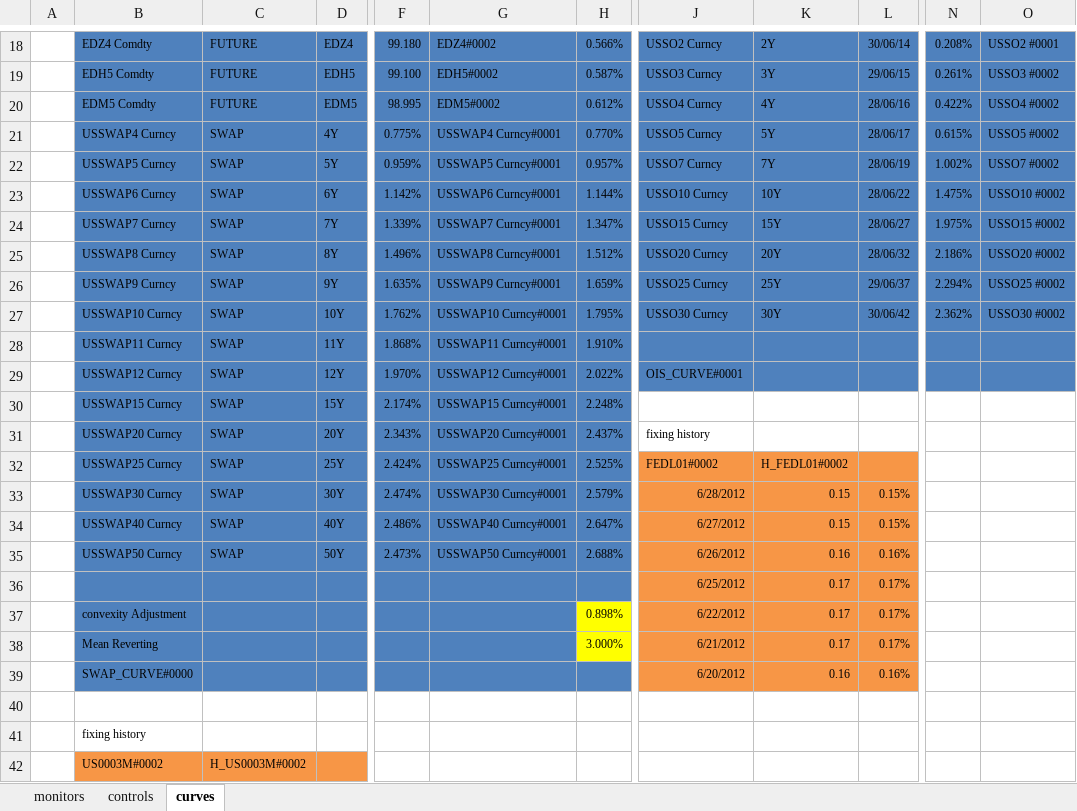
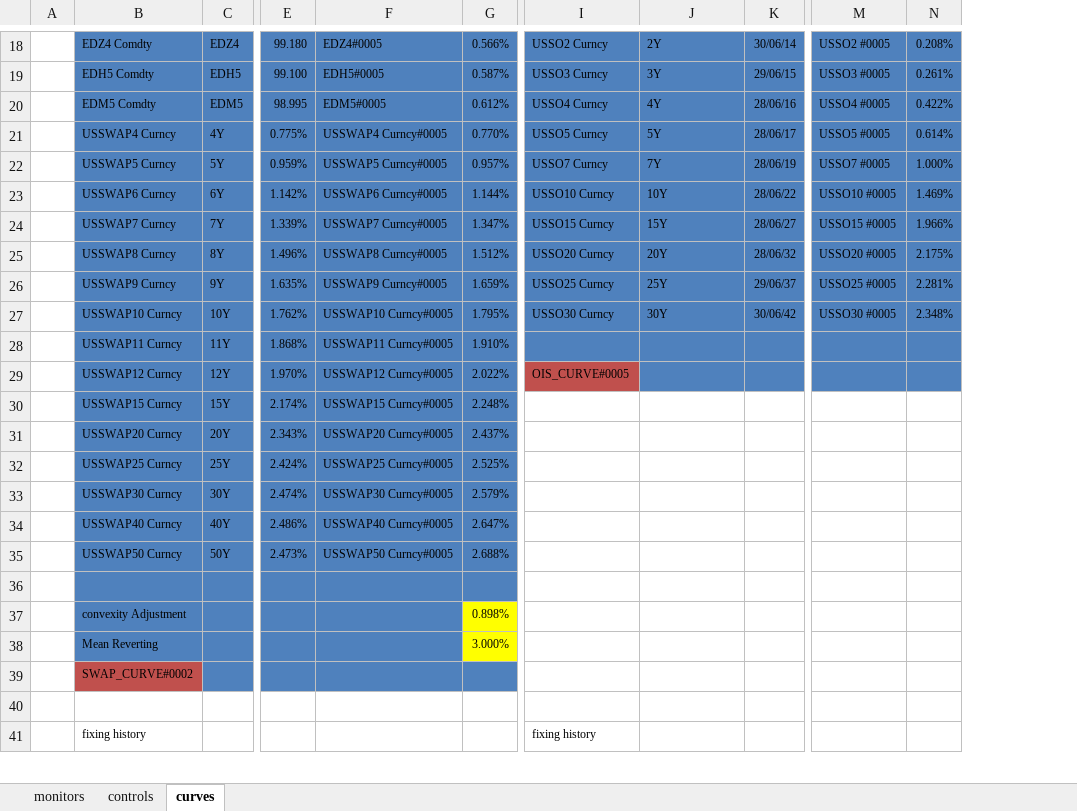
Before and after one commit to vermosen/xlObjectTools, an Excel workbook: workbooks/libor model.xlsm, sheet curves, drawn as a sheet; only a part is shown, gaps mark what is left out; values as stored, in another font and other column widths than the file's, no borders; removed rows and columns are numbered as before the commit, all else as after; rows hold the shown columns only; the diff covers the shown part only; the diff names each change by its address in the sheet, - before the commit and + after, or states it on an @@ line.

```diff
--- a/workbooks/libor model.xlsm (sheet curves)
+++ b/workbooks/libor model.xlsm (sheet curves)
-column C, rows 18-35: FUTURE | FUTURE | FUTURE | SWAP | SWAP | SWAP | SWAP | SWAP | SWAP | SWAP | SWAP | SWAP | SWAP | SWAP | SWAP | SWAP | SWAP | SWAP
-column G, rows 18-35: EDZ4#0002 | EDH5#0002 | EDM5#0002 | USSWAP4 Curncy#0001 | USSWAP5 Curncy#0001 | USSWAP6 Curncy#0001 | USSWAP7 Curncy#0001 | USSWAP8 Curncy#0001 | USSWAP9 Curncy#0001 | USSWAP10 Curncy#0001 | USSWAP11 Curncy#0001 | USSWAP12 Curncy#0001 | USSWAP15 Curncy#0001 | USSWAP20 Curncy#0001 | USSWAP25 Curncy#0001 | USSWAP30 Curncy#0001 | USSWAP40 Curncy#0001 | USSWAP50 Curncy#0001
+column F, rows 18-35: EDZ4#0005 | EDH5#0005 | EDM5#0005 | USSWAP4 Curncy#0005 | USSWAP5 Curncy#0005 | USSWAP6 Curncy#0005 | USSWAP7 Curncy#0005 | USSWAP8 Curncy#0005 | USSWAP9 Curncy#0005 | USSWAP10 Curncy#0005 | USSWAP11 Curncy#0005 | USSWAP12 Curncy#0005 | USSWAP15 Curncy#0005 | USSWAP20 Curncy#0005 | USSWAP25 Curncy#0005 | USSWAP30 Curncy#0005 | USSWAP40 Curncy#0005 | USSWAP50 Curncy#0005
+column M, rows 18-27: USSO2 #0005 | USSO3 #0005 | USSO4 #0005 | USSO5 #0005 | USSO7 #0005 | USSO10 #0005 | USSO15 #0005 | USSO20 #0005 | USSO25 #0005 | USSO30 #0005
-column O, rows 18-27: USSO2 #0001 | USSO3 #0002 | USSO4 #0002 | USSO5 #0002 | USSO7 #0002 | USSO10 #0002 | USSO15 #0002 | USSO20 #0002 | USSO25 #0002 | USSO30 #0002
-N21: 0.615%
+N21: 0.614%
-N22: 1.002%
+N22: 1.000%
-N23: 1.475%
+N23: 1.469%
-N24: 1.975%
+N24: 1.966%
-N25: 2.186%
+N25: 2.175%
-N26: 2.294%
+N26: 2.281%
-N27: 2.362%
+N27: 2.348%
-I29: OIS_CURVE#0001
+I29: OIS_CURVE#0005
-I29 fill: #4F81BD
+I29 fill: #C0504D
-I31: fixing history
+I31: (empty)
-I32: FEDL01#0002
+I32: (empty)
-I32:K39 fill: #F79646
+I32:K39 fill: none
-J32: H_FEDL01#0002
+J32: (empty)
-I33: 6/28/2012
+I33: (empty)
-J33:J34: 0.15
+J33:J34: (empty)
-K33:K34: 0.15%
+K33:K34: (empty)
-I34: 6/27/2012
+I34: (empty)
-I35: 6/26/2012
+I35: (empty)
-J35: 0.16
+J35: (empty)
-K35: 0.16%
+K35: (empty)
-I36: 6/25/2012
+I36: (empty)
-J36:J38: 0.17
+J36:J38: (empty)
-K36:K38: 0.17%
+K36:K38: (empty)
-I37: 6/22/2012
+I37: (empty)
-I38: 6/21/2012
+I38: (empty)
-B39: SWAP_CURVE#0000
+B39: SWAP_CURVE#0002
-B39 fill: #4F81BD
+B39 fill: #C0504D
-I39: 6/20/2012
+I39: (empty)
-J39: 0.16
+J39: (empty)
-K39: 0.16%
+K39: (empty)
-I41: (empty)
+I41: fixing history
-row 42:  | US0003M#0002 | H_US0003M#0002
```
Also changed, not shown: 1 added row, 40 edited cells and cell formats elsewhere in this sheet, sheet controls, formulas that keep their value, charts or pictures, workbooks/register functions.xlsx, workbooks/trading_workbook.xlsm, 12 other files.
